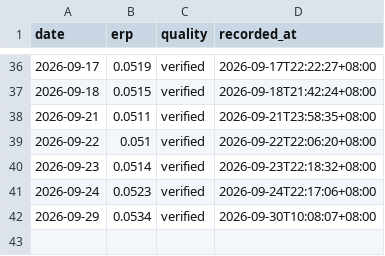
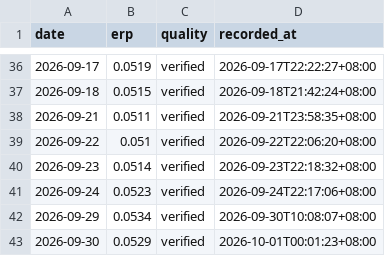
Before and after one commit to huangjialing0010/da-a-trading, a CSV file: data/market/erp_history.csv, drawn as a sheet; only a part is shown, gaps mark what is left out.

```diff
--- a/data/market/erp_history.csv
+++ b/data/market/erp_history.csv
@@ -42 +42,2 @@ date,erp,quality,recorded_at
 2026-09-29,0.0534,verified,2026-09-30T10:08:07+08:00
+2026-09-30,0.0529,verified,2026-10-01T00:01:23+08:00
```
Also changed, not shown: data/market/benchmark_000300.csv, output/candidates_quick.csv, 13 other files.
